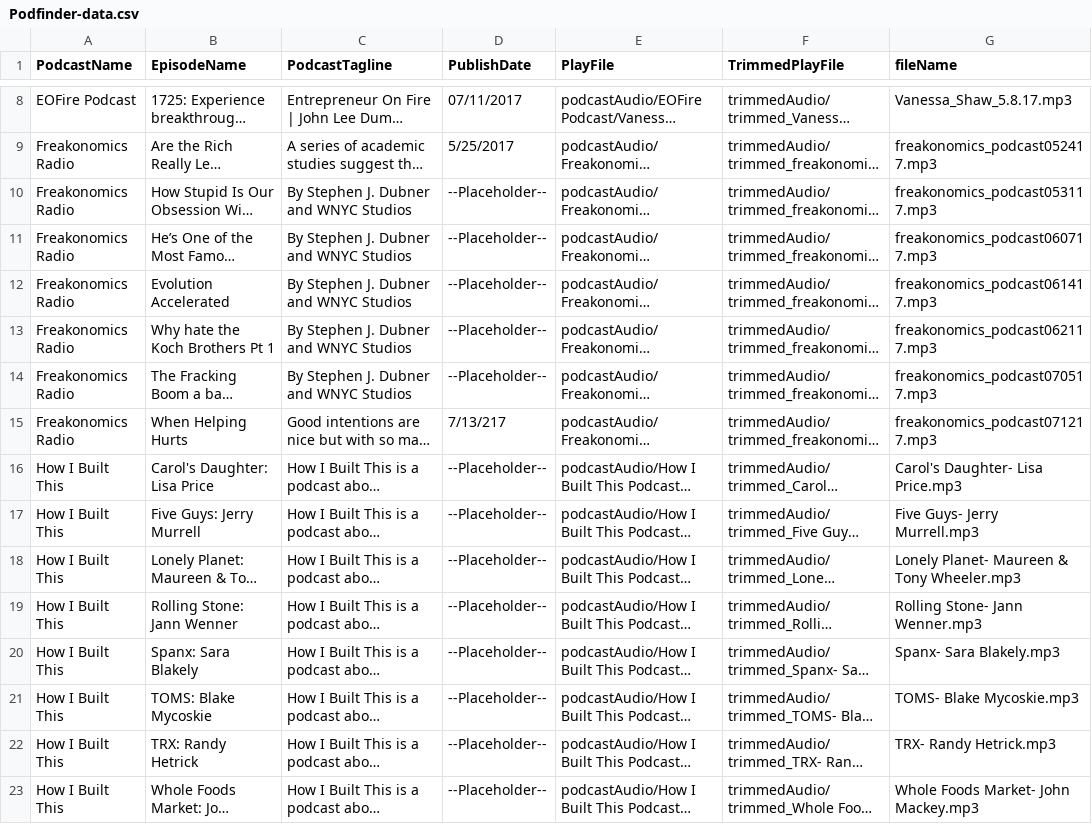
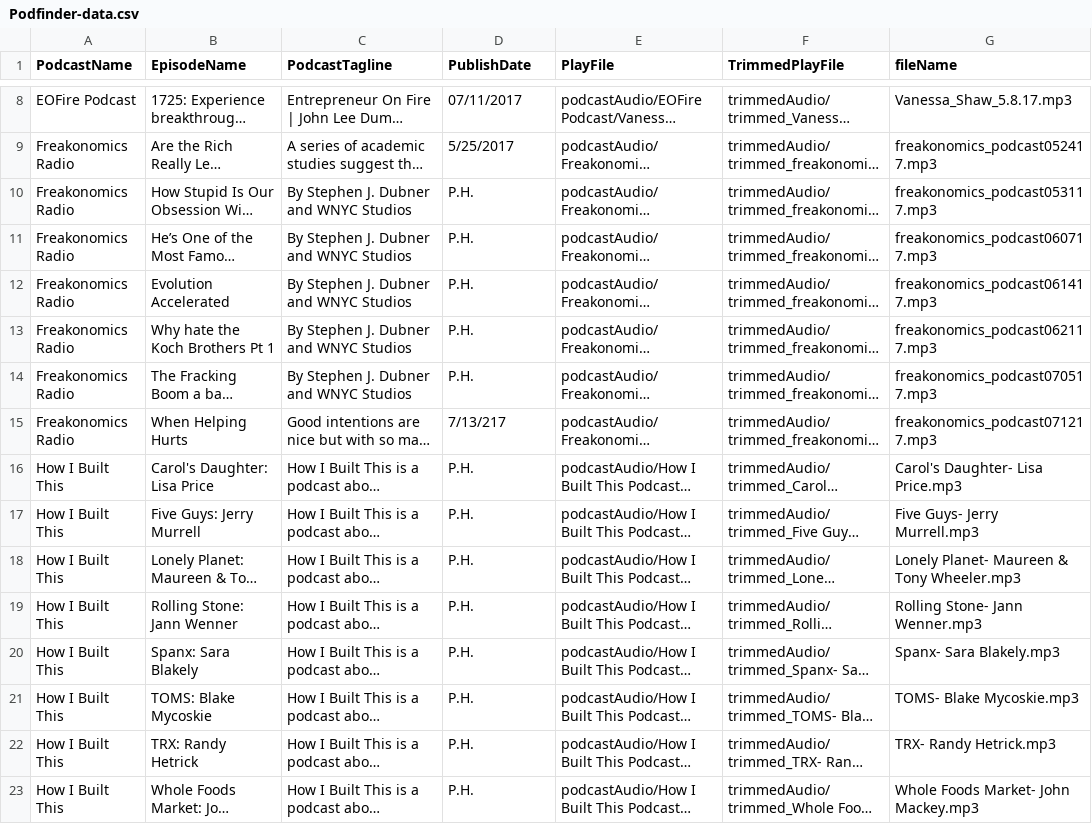
Before and after one commit to craklyn/peasInACast, a CSV file: server/Podfinder-data.csv, drawn as a sheet; only a part is shown, gaps mark what is left out; long unchanged cells end in …; the diff covers the shown part only; the diff names each change by its address in the sheet, - before the commit and + after, or states it on an @@ line.

Commit message:
Final data entries made

```diff
--- a/server/Podfinder-data.csv
+++ b/server/Podfinder-data.csv
-D10:D14 (PublishDate): --Placeholder--
+D10:D14 (PublishDate): P.H.
-D16:D23 (PublishDate): --Placeholder--
+D16:D23 (PublishDate): P.H.
```
Also changed, not shown: 49 edited cells elsewhere in this file.
